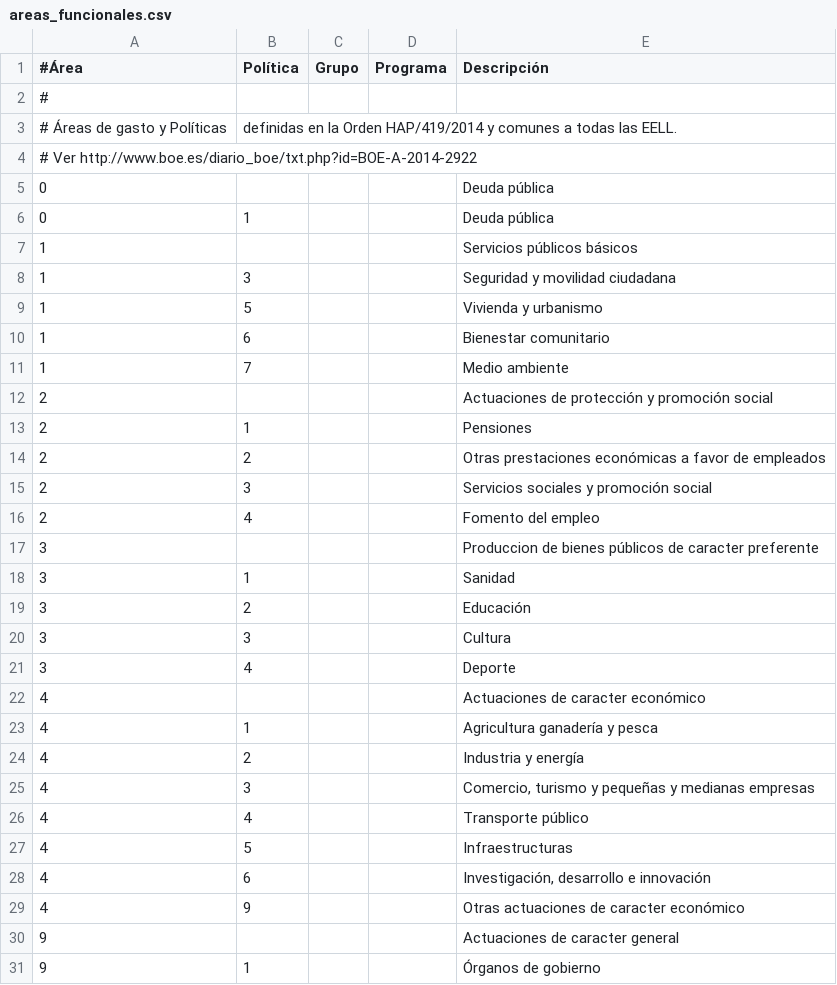
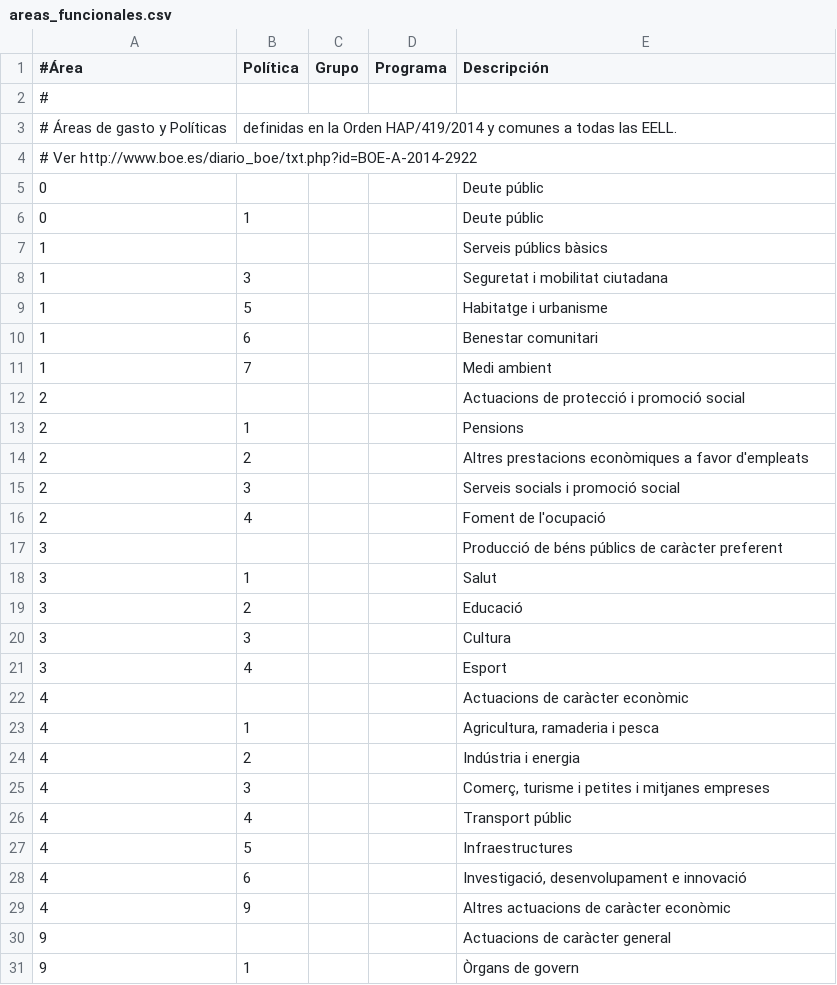
Before and after one commit to civio/presupuesto-eivissa, a CSV file: data/ca/areas_funcionales.csv, drawn as a sheet; only a part is shown; the diff covers the shown part only.

```diff
--- a/data/ca/areas_funcionales.csv
+++ b/data/ca/areas_funcionales.csv
@@ -4,28 +4,28 @@
 # Ver http://www.boe.es/diario_boe/txt.php?id=BOE-A-2014-2922
-0,,,,Deuda pública
-0,1,,,Deuda pública
-1,,,,Servicios públicos básicos
-1,3,,,Seguridad y movilidad ciudadana
-1,5,,,Vivienda y urbanismo
-1,6,,,Bienestar comunitario
-1,7,,,Medio ambiente
-2,,,,Actuaciones de protección y promoción social
-2,1,,,Pensiones
-2,2,,,Otras prestaciones económicas a favor de empleados
-2,3,,,Servicios sociales y promoción social
-2,4,,,Fomento del empleo
-3,,,,Produccion de bienes públicos de caracter preferente
-3,1,,,Sanidad
-3,2,,,Educación
+0,,,,Deute públic
+0,1,,,Deute públic
+1,,,,Serveis públics bàsics
+1,3,,,Seguretat i mobilitat ciutadana
+1,5,,,Habitatge i urbanisme
+1,6,,,Benestar comunitari
+1,7,,,Medi ambient
+2,,,,Actuacions de protecció i promoció social
+2,1,,,Pensions
+2,2,,,Altres prestacions econòmiques a favor d'empleats
+2,3,,,Serveis socials i promoció social
+2,4,,,Foment de l'ocupació
+3,,,,Producció de béns públics de caràcter preferent
+3,1,,,Salut
+3,2,,,Educació
 3,3,,,Cultura
-3,4,,,Deporte
-4,,,,Actuaciones de caracter económico
-4,1,,,Agricultura ganadería y pesca
-4,2,,,Industria y energía
-4,3,,,"Comercio, turismo y pequeñas y medianas empresas"
-4,4,,,Transporte público
-4,5,,,Infraestructuras
-4,6,,,"Investigación, desarrollo e innovación"
-4,9,,,Otras actuaciones de caracter económico
-9,,,,Actuaciones de caracter general
-9,1,,,Órganos de gobierno
+3,4,,,Esport
+4,,,,Actuacions de caràcter econòmic
+4,1,,,"Agricultura, ramaderia i pesca"
+4,2,,,Indústria i energia
+4,3,,,"Comerç, turisme i petites i mitjanes empreses"
+4,4,,,Transport públic
+4,5,,,Infraestructures
+4,6,,,"Investigació, desenvolupament e innovació"
+4,9,,,Altres actuacions de caràcter econòmic
+9,,,,Actuacions de caràcter general
+9,1,,,Òrgans de govern
```
Also changed, not shown: 3 edited cells elsewhere in this file, data/ca/clasificacion_economica.csv.
